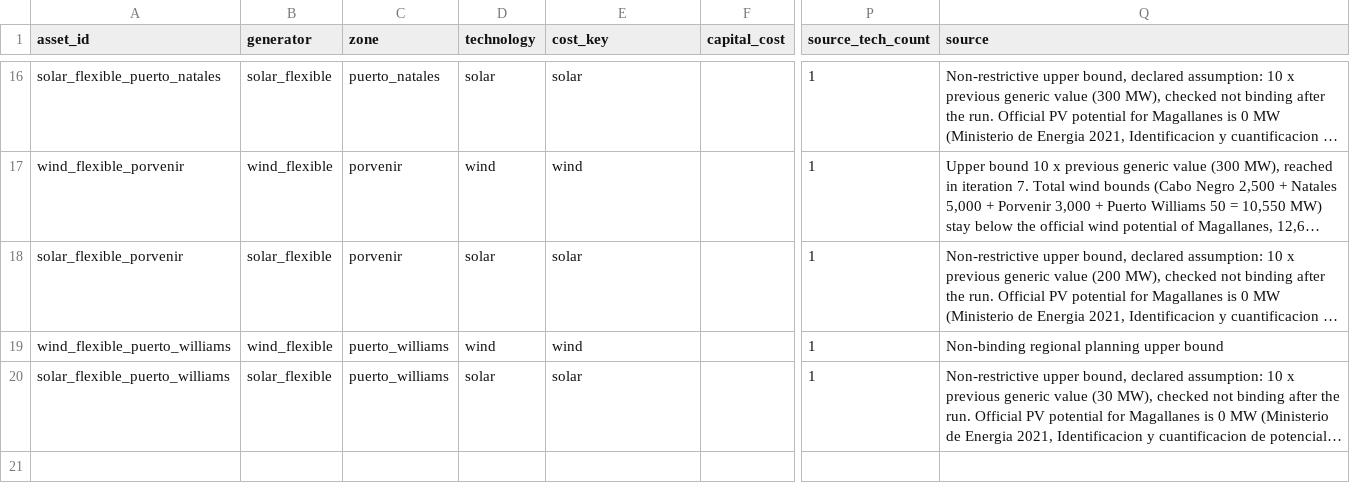
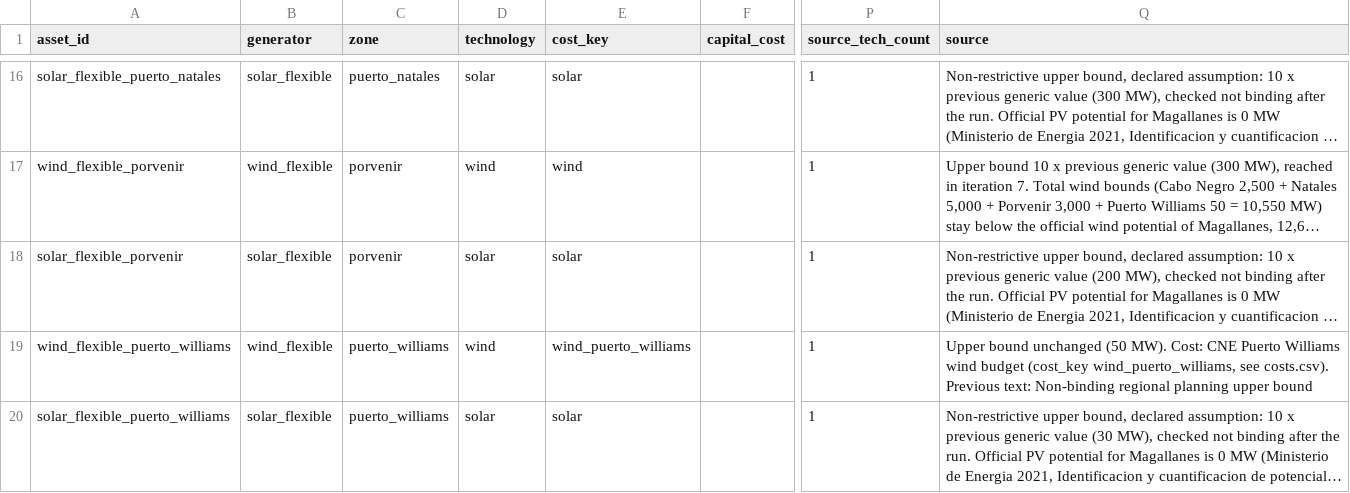
Before and after one commit to Gonza-N/PyPSA-Isolated, a CSV file: input_magallanes/generators_capacity.csv, drawn as a sheet; only a part is shown, gaps mark what is left out; long unchanged cells end in …; the diff names each change by its address in the sheet, - before the commit and + after, or states it on an @@ line.

Commit message:
eólica puerto williams

```diff
--- a/input_magallanes/generators_capacity.csv
+++ b/input_magallanes/generators_capacity.csv
-E19 (cost_key): wind
+E19 (cost_key): wind_puerto_williams
-Q19 (source): Non-binding regional…
+Q19 (source): Upper bound unchanged (50 MW). Cost: CNE Puerto Williams wind budget (cost_key wind_puerto_williams, see costs.csv). Previous text: Non-binding regional…
```
Also changed, not shown: 1 other file.
